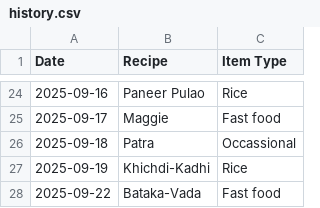
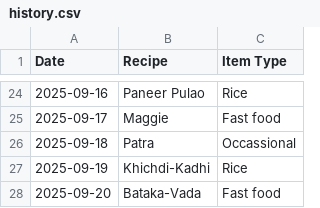
Before and after one commit to raj54669/meal-planner, a CSV file: history.csv, drawn as a sheet; only a part is shown, gaps mark what is left out.

Commit message:
Update history.csv

```diff
--- a/history.csv
+++ b/history.csv
@@ -27,2 +27,2 @@ Date,Recipe,Item Type
 2025-09-19,Khichdi-Kadhi,Rice
-2025-09-22,Bataka-Vada,Fast food
+2025-09-20,Bataka-Vada,Fast food
```
